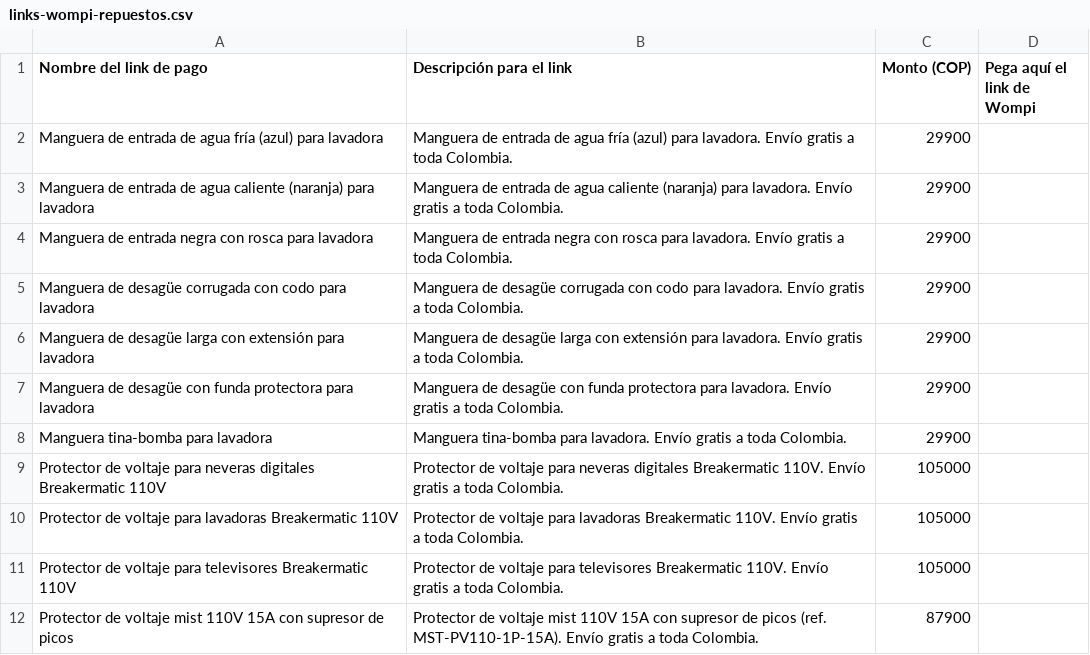
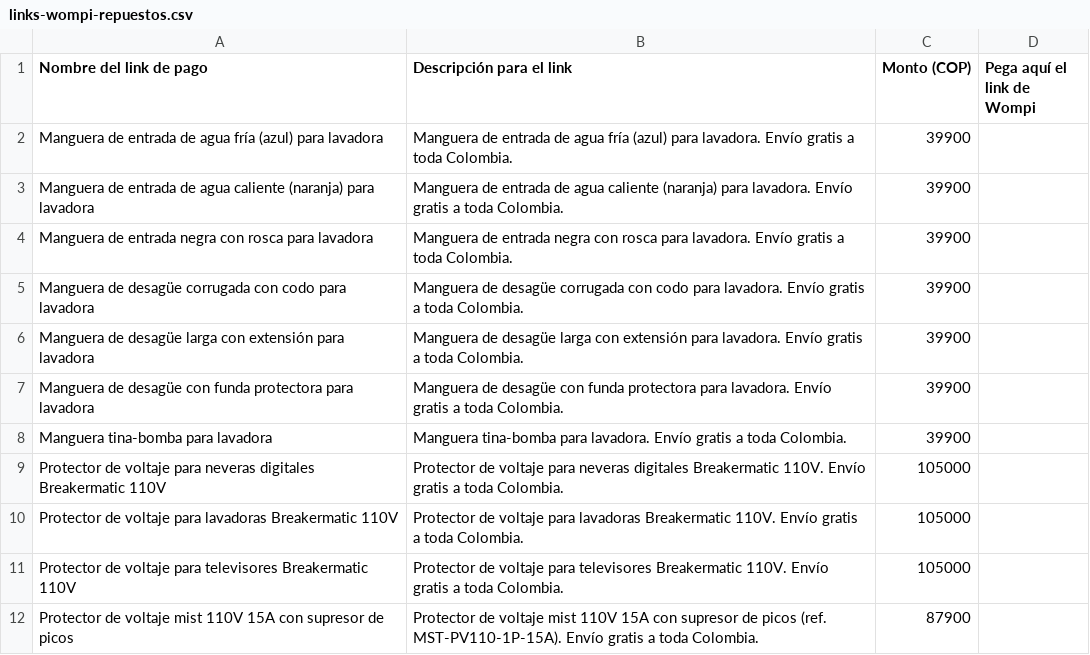
Before and after one commit to jimmycuenca293-cpu/s, a CSV file: filtroya-web/repuestos/links-wompi-repuestos.csv, drawn as a sheet.

```diff
--- a/filtroya-web/repuestos/links-wompi-repuestos.csv
+++ b/filtroya-web/repuestos/links-wompi-repuestos.csv
@@ -1,9 +1,9 @@
 Nombre del link de pago,Descripción para el link,Monto (COP),Pega aquí el link de Wompi
-Manguera de entrada de agua fría (azul) para lavadora,Manguera de entrada de agua fría (azul) para lavadora. Envío gratis a toda Colombia.,29900,
-Manguera de entrada de agua caliente (naranja) para lavadora,Manguera de entrada de agua caliente (naranja) para lavadora. Envío gratis a toda Colombia.,29900,
-Manguera de entrada negra con rosca para lavadora,Manguera de entrada negra con rosca para lavadora. Envío gratis a toda Colombia.,29900,
-Manguera de desagüe corrugada con codo para lavadora,Manguera de desagüe corrugada con codo para lavadora. Envío gratis a toda Colombia.,29900,
-Manguera de desagüe larga con extensión para lavadora,Manguera de desagüe larga con extensión para lavadora. Envío gratis a toda Colombia.,29900,
-Manguera de desagüe con funda protectora para lavadora,Manguera de desagüe con funda protectora para lavadora. Envío gratis a toda Colombia.,29900,
-Manguera tina-bomba para lavadora,Manguera tina-bomba para lavadora. Envío gratis a toda Colombia.,29900,
+Manguera de entrada de agua fría (azul) para lavadora,Manguera de entrada de agua fría (azul) para lavadora. Envío gratis a toda Colombia.,39900,
+Manguera de entrada de agua caliente (naranja) para lavadora,Manguera de entrada de agua caliente (naranja) para lavadora. Envío gratis a toda Colombia.,39900,
+Manguera de entrada negra con rosca para lavadora,Manguera de entrada negra con rosca para lavadora. Envío gratis a toda Colombia.,39900,
+Manguera de desagüe corrugada con codo para lavadora,Manguera de desagüe corrugada con codo para lavadora. Envío gratis a toda Colombia.,39900,
+Manguera de desagüe larga con extensión para lavadora,Manguera de desagüe larga con extensión para lavadora. Envío gratis a toda Colombia.,39900,
+Manguera de desagüe con funda protectora para lavadora,Manguera de desagüe con funda protectora para lavadora. Envío gratis a toda Colombia.,39900,
+Manguera tina-bomba para lavadora,Manguera tina-bomba para lavadora. Envío gratis a toda Colombia.,39900,
 Protector de voltaje para neveras digitales Breakermatic 110V,Protector de voltaje para neveras digitales Breakermatic 110V. Envío gratis a toda Colombia.,105000,
```
Also changed, not shown: filtroya-web/repuestos/catalogo.csv.
